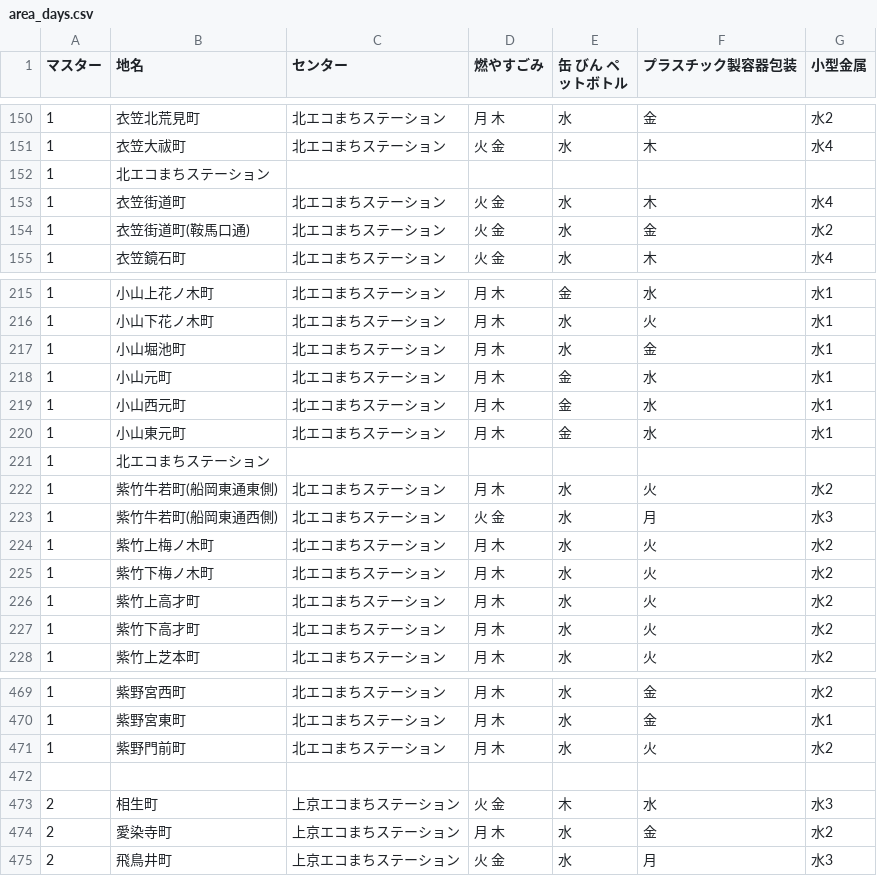
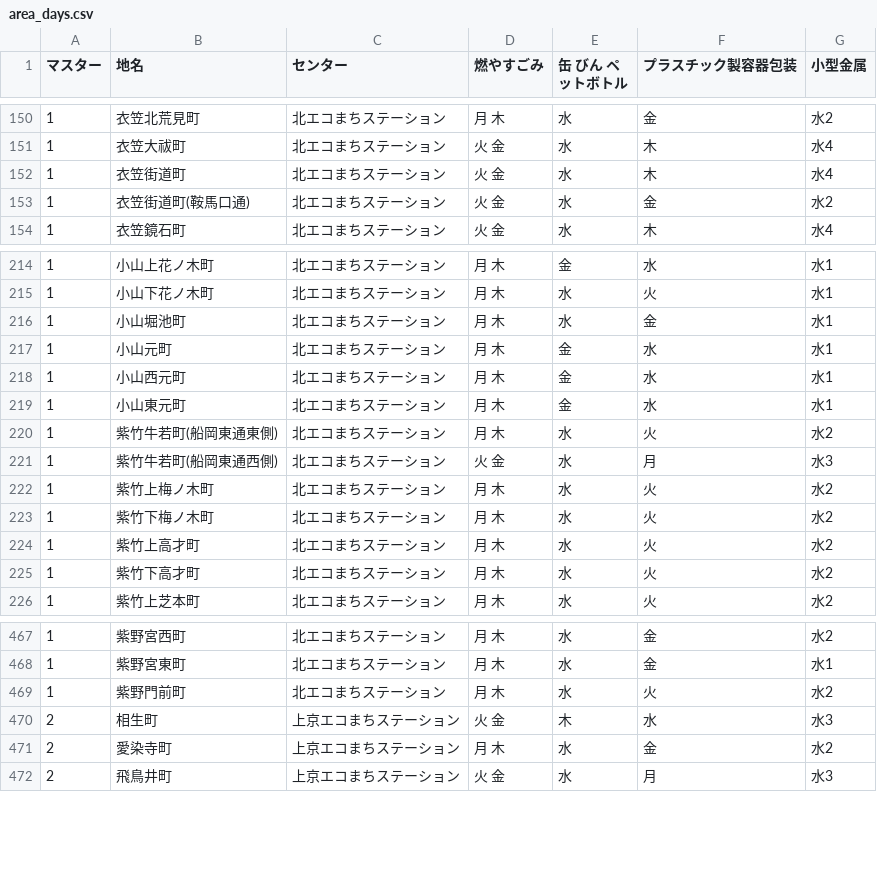
Before and after one commit to ofuku3f/5374osaka.github.com, a CSV file: data/area_days.csv, drawn as a sheet; only a part is shown, gaps mark what is left out; the diff names each change by its address in the sheet, - before the commit and + after, or states it on an @@ line.

Commit message:
北区のデータ修正

```diff
--- a/data/area_days.csv
+++ b/data/area_days.csv
-row 152: 1 | 北エコまちステーション
-row 221: 1 | 北エコまちステーション
-row 472: (empty)
```
